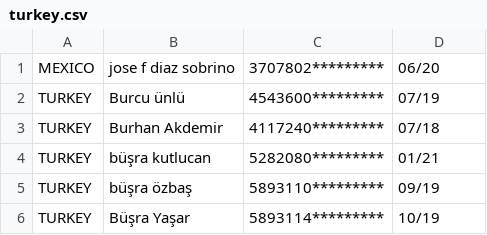
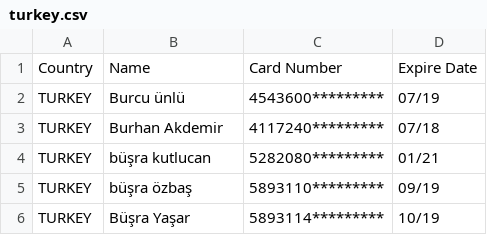
Before and after one commit to jdiazmx/stolenCrads, a CSV file: turkey.csv, drawn as a sheet; only a part is shown.

Commit message:
reAS

```diff
--- a/turkey.csv
+++ b/turkey.csv
@@ -1,2 +1,2 @@
-MEXICO,jose f diaz sobrino,3707802*********,06/20
+Country, Name, Card Number, Expire Date
 TURKEY,Burcu ünlü,4543600*********,07/19
```
